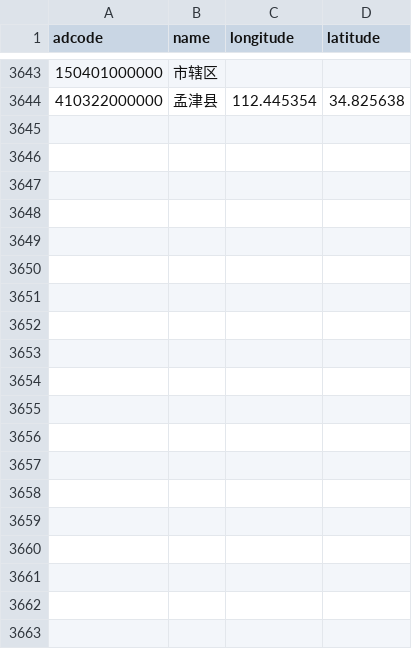
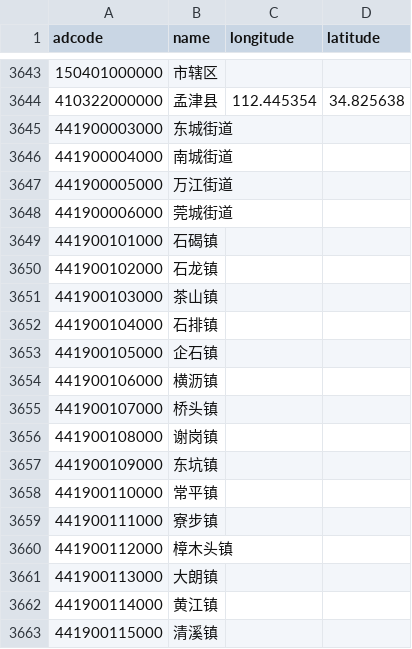
Before and after one commit to Magicen0722/chinese_province_city_area_mapper, a CSV file: cpca/resources/adcodes.csv, drawn as a sheet; only a part is shown, gaps mark what is left out; the diff covers the shown part only; the diff names each change by its address in the sheet, - before the commit and + after, or states it on an @@ line.

Commit message:
补充东莞部分镇街区划

```diff
--- a/cpca/resources/adcodes.csv
+++ b/cpca/resources/adcodes.csv
+row 3645: 441900003000 | 东城街道
+row 3646: 441900004000 | 南城街道
+row 3647: 441900005000 | 万江街道
+row 3648: 441900006000 | 莞城街道
+row 3649: 441900101000 | 石碣镇
+row 3650: 441900102000 | 石龙镇
+row 3651: 441900103000 | 茶山镇
+row 3652: 441900104000 | 石排镇
+row 3653: 441900105000 | 企石镇
+row 3654: 441900106000 | 横沥镇
+row 3655: 441900107000 | 桥头镇
+row 3656: 441900108000 | 谢岗镇
+row 3657: 441900109000 | 东坑镇
+row 3658: 441900110000 | 常平镇
+row 3659: 441900111000 | 寮步镇
+row 3660: 441900112000 | 樟木头镇
+row 3661: 441900113000 | 大朗镇
+row 3662: 441900114000 | 黄江镇
+row 3663: 441900115000 | 清溪镇
```
Also changed, not shown: 16 added rows elsewhere in this file.
